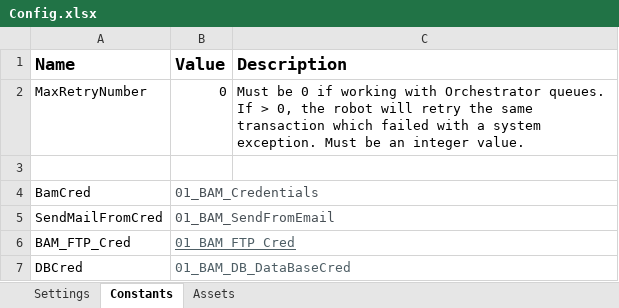
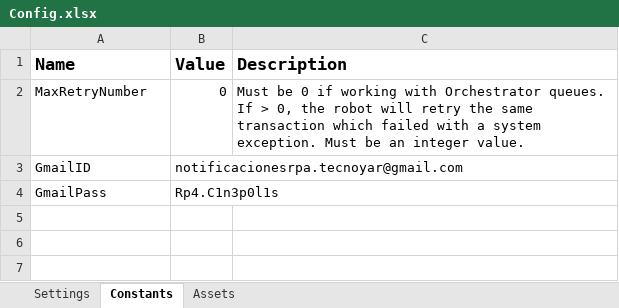
Before and after one commit to Tecnoyar/CinepolisArgentina, an Excel workbook: Data/Config.xlsx, sheet Constants, drawn as a sheet; values as stored, in another font and other column widths than the file's, no borders; removed rows and columns are numbered as before the commit, all else as after; the diff names each change by its address in the sheet, - before the commit and + after, or states it on an @@ line.

```diff
--- a/Data/Config.xlsx (sheet Constants)
+++ b/Data/Config.xlsx (sheet Constants)
-row 3: (empty)
+row 3: GmailID | notificacionesrpa.tecnoyar@gmail.com
-row 4: BamCred | 01_BAM_Credentials
-row 5: SendMailFromCred | 01_BAM_SendFromEmail
-row 6: BAM_FTP_Cred | 01_BAM_FTP_Cred
-row 7: DBCred | 01_BAM_DB_DataBaseCred
+row 4: GmailPass | Rp4.C1n3p0l1s
```
Also changed, not shown: sheet Assets, sheet Settings, Data/Input/input.xlsx, 10 other files.
